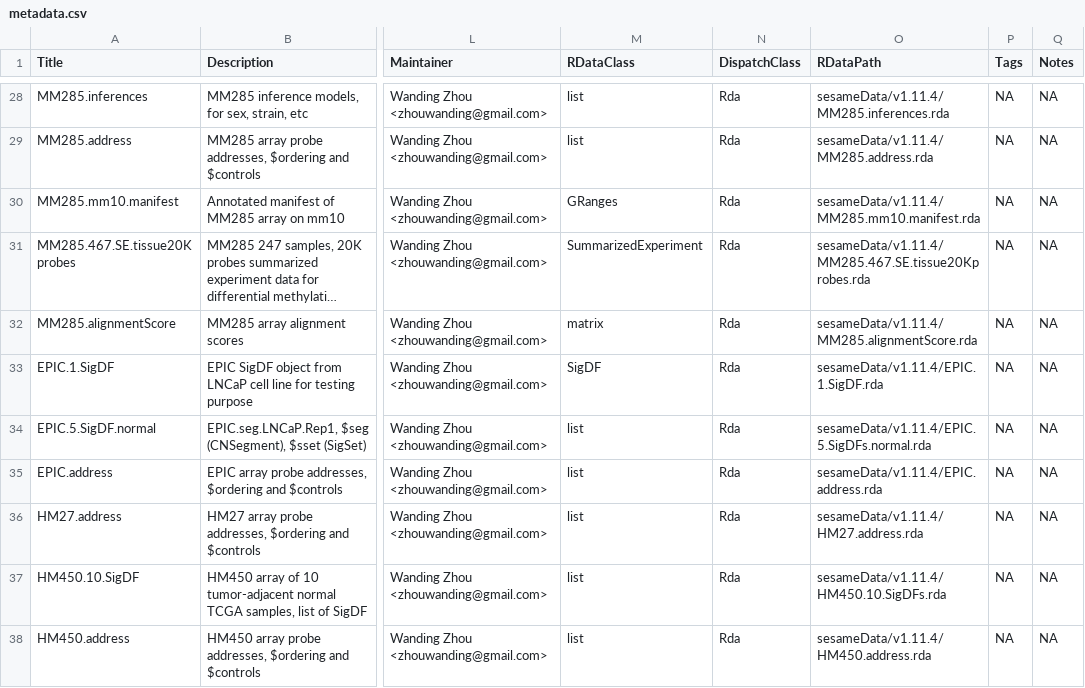
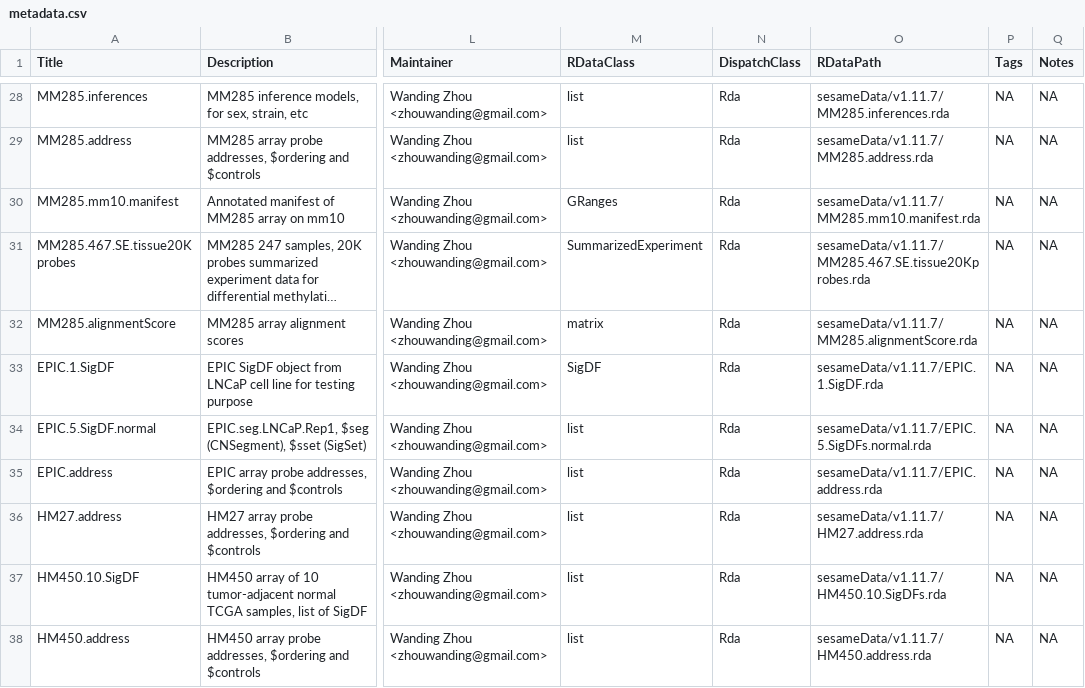
Before and after one commit to bioc/sesameData, a CSV file: inst/extdata/metadata.csv, drawn as a sheet; only a part is shown, gaps mark what is left out; long unchanged cells end in …; the diff covers the shown part only; the diff names each change by its address in the sheet, - before the commit and + after, or states it on an @@ line.

```diff
--- a/inst/extdata/metadata.csv
+++ b/inst/extdata/metadata.csv
-O28 (RDataPath): sesameData/v1.11.4/MM285.inferences.rda
+O28 (RDataPath): sesameData/v1.11.7/MM285.inferences.rda
-O29 (RDataPath): sesameData/v1.11.4/MM285.address.rda
+O29 (RDataPath): sesameData/v1.11.7/MM285.address.rda
-O30 (RDataPath): sesameData/v1.11.4/MM285.mm10.manifest.rda
+O30 (RDataPath): sesameData/v1.11.7/MM285.mm10.manifest.rda
-O31 (RDataPath): sesameData/v1.11.4/MM285.467.SE.tissue20Kprobes.rda
+O31 (RDataPath): sesameData/v1.11.7/MM285.467.SE.tissue20Kprobes.rda
-O32 (RDataPath): sesameData/v1.11.4/MM285.alignmentScore.rda
+O32 (RDataPath): sesameData/v1.11.7/MM285.alignmentScore.rda
-O33 (RDataPath): sesameData/v1.11.4/EPIC.1.SigDF.rda
+O33 (RDataPath): sesameData/v1.11.7/EPIC.1.SigDF.rda
-O34 (RDataPath): sesameData/v1.11.4/EPIC.5.SigDFs.normal.rda
+O34 (RDataPath): sesameData/v1.11.7/EPIC.5.SigDFs.normal.rda
-O35 (RDataPath): sesameData/v1.11.4/EPIC.address.rda
+O35 (RDataPath): sesameData/v1.11.7/EPIC.address.rda
-O36 (RDataPath): sesameData/v1.11.4/HM27.address.rda
+O36 (RDataPath): sesameData/v1.11.7/HM27.address.rda
-O37 (RDataPath): sesameData/v1.11.4/HM450.10.SigDFs.rda
+O37 (RDataPath): sesameData/v1.11.7/HM450.10.SigDFs.rda
-O38 (RDataPath): sesameData/v1.11.4/HM450.address.rda
+O38 (RDataPath): sesameData/v1.11.7/HM450.address.rda
```
Also changed, not shown: 2 added rows, 1 removed row and 35 edited cells elsewhere in this file.
